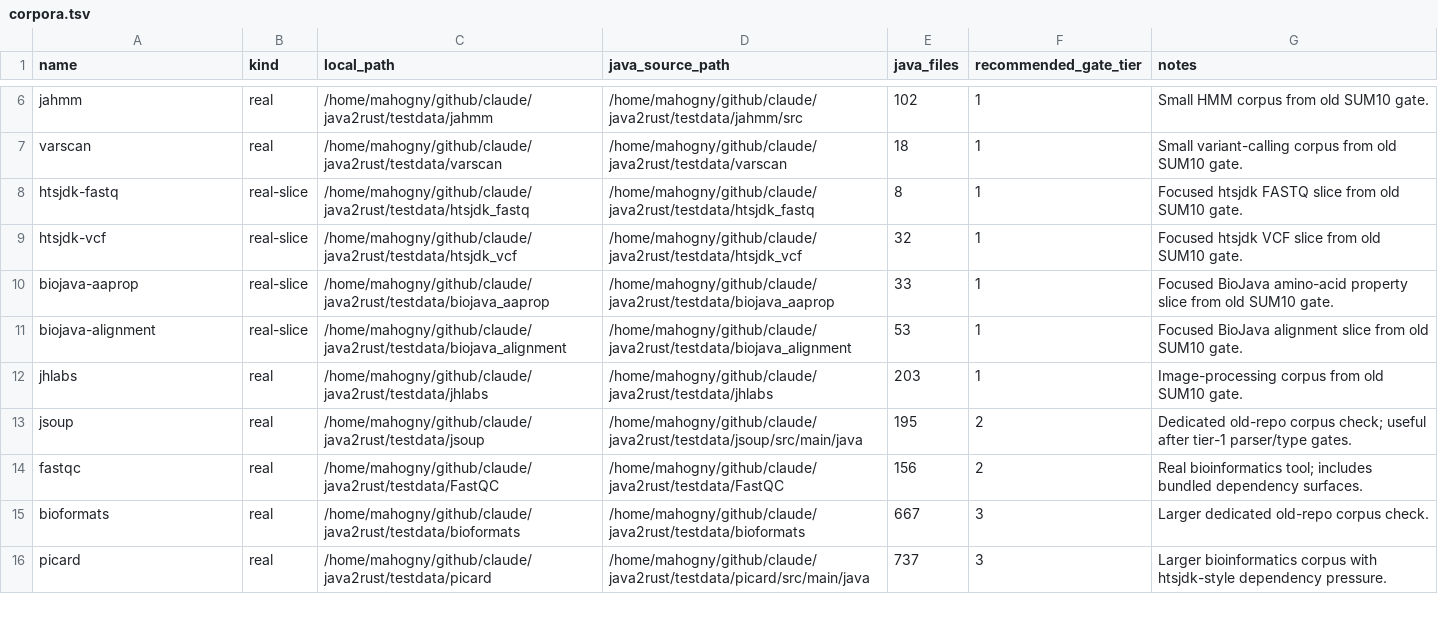
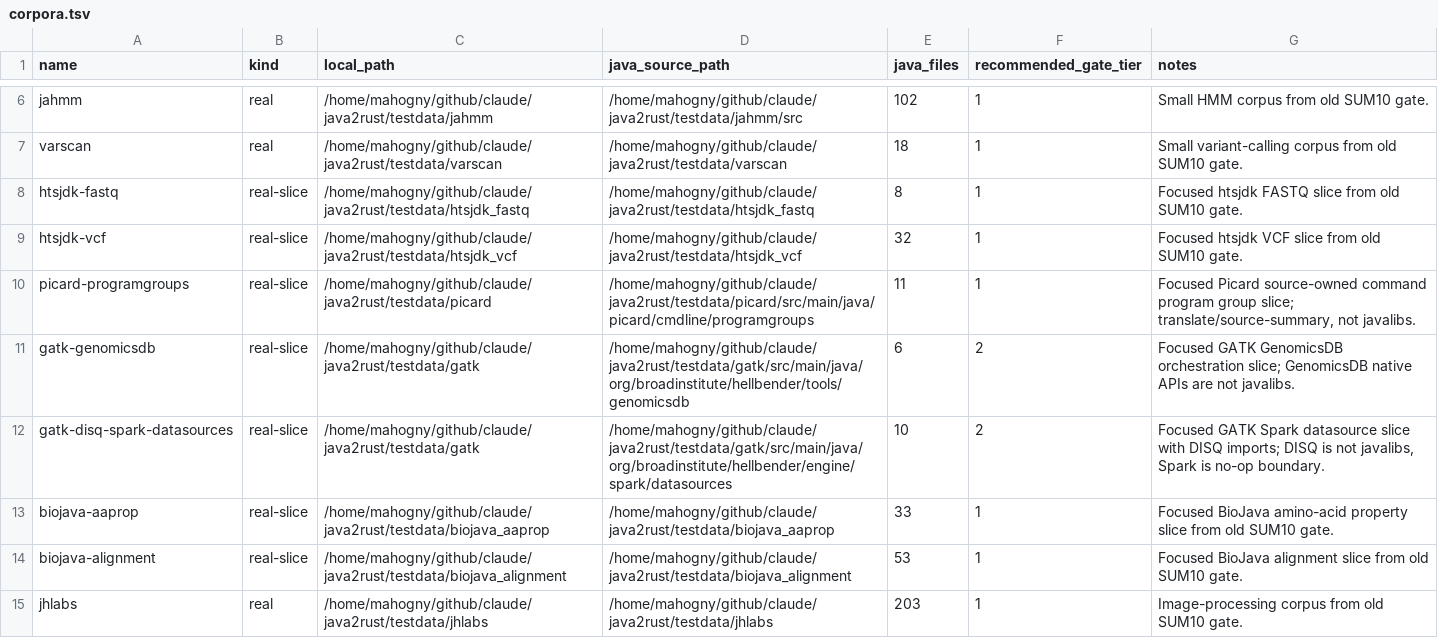
Before and after one commit to henriksson-lab/java2rust, a TSV file: docs/corpora.tsv, drawn as a sheet; only a part is shown, gaps mark what is left out; the shorter side is filled out with more unchanged rows.

```diff
--- a/docs/corpora.tsv
+++ b/docs/corpora.tsv
@@ -9,2 +9,5 @@ htsjdk-fastq	real-slice	/home/mahogny/github/claude/java2rust/testdata/htsjdk_fa
 htsjdk-vcf	real-slice	/home/mahogny/github/claude/java2rust/testdata/htsjdk_vcf	/home/mahogny/github/claude/java2rust/testdata/htsjdk_vcf	32	1	Focused htsjdk VCF slice from old SUM10 gate.
+picard-programgroups	real-slice	/home/mahogny/github/claude/java2rust/testdata/picard	/home/mahogny/github/claude/java2rust/testdata/picard/src/main/java/picard/cmdline/programgroups	11	1	Focused Picard source-owned command program group slice; translate/source-summary, not javalibs.
+gatk-genomicsdb	real-slice	/home/mahogny/github/claude/java2rust/testdata/gatk	/home/mahogny/github/claude/java2rust/testdata/gatk/src/main/java/org/broadinstitute/hellbender/tools/genomicsdb	6	2	Focused GATK GenomicsDB orchestration slice; GenomicsDB native APIs are not javalibs.
+gatk-disq-spark-datasources	real-slice	/home/mahogny/github/claude/java2rust/testdata/gatk	/home/mahogny/github/claude/java2rust/testdata/gatk/src/main/java/org/broadinstitute/hellbender/engine/spark/datasources	10	2	Focused GATK Spark datasource slice with DISQ imports; DISQ is not javalibs, Spark is no-op boundary.
 biojava-aaprop	real-slice	/home/mahogny/github/claude/java2rust/testdata/biojava_aaprop	/home/mahogny/github/claude/java2rust/testdata/biojava_aaprop	33	1	Focused BioJava amino-acid property slice from old SUM10 gate.
```
Also changed, not shown: 11 other files.
